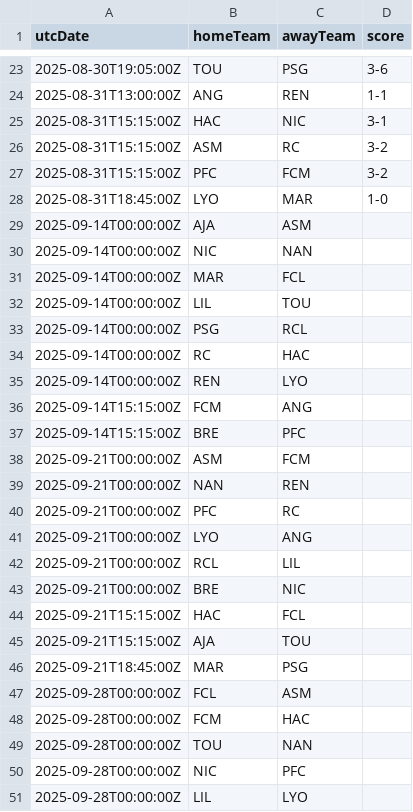
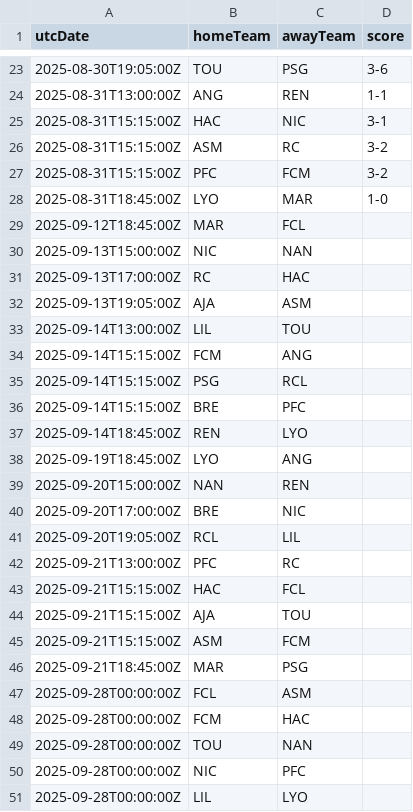
Before and after one commit to cbdq-io/datasets, a CSV file: org/football-data/data/FL1.csv, drawn as a sheet; only a part is shown, gaps mark what is left out.

```diff
--- a/org/football-data/data/FL1.csv
+++ b/org/football-data/data/FL1.csv
@@ -28,19 +28,19 @@ utcDate,homeTeam,awayTeam,score
 2025-08-31T18:45:00Z,LYO,MAR,1-0
-2025-09-14T00:00:00Z,AJA,ASM,
-2025-09-14T00:00:00Z,NIC,NAN,
-2025-09-14T00:00:00Z,MAR,FCL,
-2025-09-14T00:00:00Z,LIL,TOU,
-2025-09-14T00:00:00Z,PSG,RCL,
-2025-09-14T00:00:00Z,RC ,HAC,
-2025-09-14T00:00:00Z,REN,LYO,
+2025-09-12T18:45:00Z,MAR,FCL,
+2025-09-13T15:00:00Z,NIC,NAN,
+2025-09-13T17:00:00Z,RC ,HAC,
+2025-09-13T19:05:00Z,AJA,ASM,
+2025-09-14T13:00:00Z,LIL,TOU,
 2025-09-14T15:15:00Z,FCM,ANG,
+2025-09-14T15:15:00Z,PSG,RCL,
 2025-09-14T15:15:00Z,BRE,PFC,
-2025-09-21T00:00:00Z,ASM,FCM,
-2025-09-21T00:00:00Z,NAN,REN,
-2025-09-21T00:00:00Z,PFC,RC ,
-2025-09-21T00:00:00Z,LYO,ANG,
-2025-09-21T00:00:00Z,RCL,LIL,
-2025-09-21T00:00:00Z,BRE,NIC,
+2025-09-14T18:45:00Z,REN,LYO,
+2025-09-19T18:45:00Z,LYO,ANG,
+2025-09-20T15:00:00Z,NAN,REN,
+2025-09-20T17:00:00Z,BRE,NIC,
+2025-09-20T19:05:00Z,RCL,LIL,
+2025-09-21T13:00:00Z,PFC,RC ,
 2025-09-21T15:15:00Z,HAC,FCL,
 2025-09-21T15:15:00Z,AJA,TOU,
+2025-09-21T15:15:00Z,ASM,FCM,
 2025-09-21T18:45:00Z,MAR,PSG,
```
